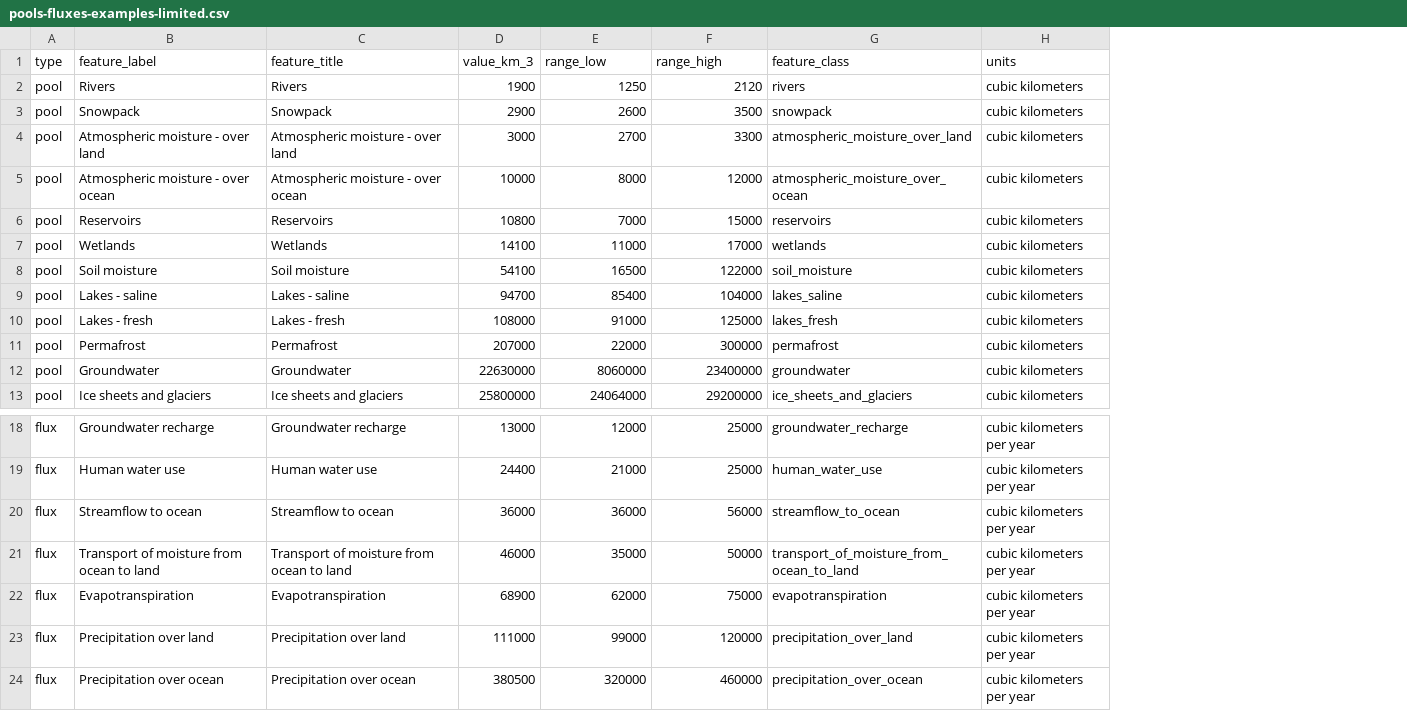
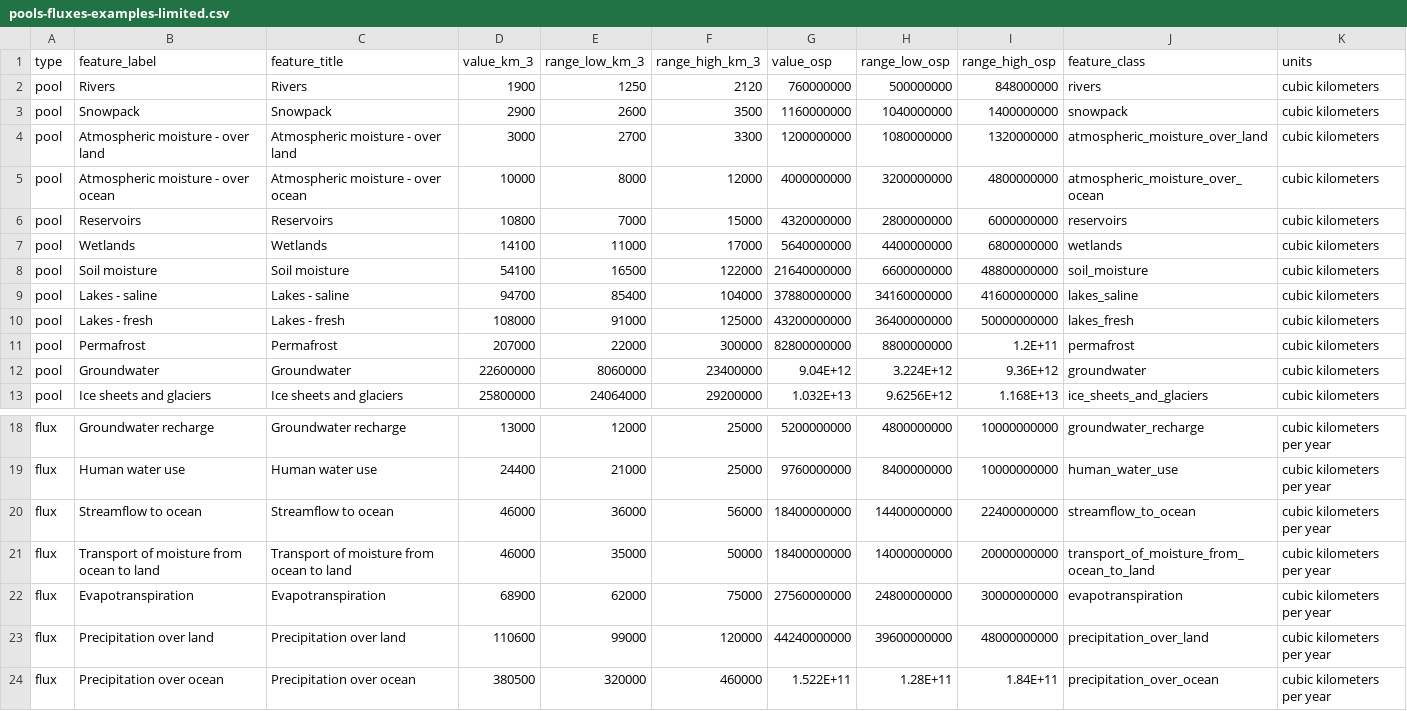
Before and after one commit to DOI-USGS/pools-and-fluxes, a CSV file: public/data/pools-fluxes-examples-limited.csv, drawn as a sheet; only a part is shown, gaps mark what is left out; the diff names each change by its address in the sheet, - before the commit and + after, or states it on an @@ line.

Commit message:
Add new data columns

```diff
--- a/public/data/pools-fluxes-examples-limited.csv
+++ b/public/data/pools-fluxes-examples-limited.csv
+column G (value_osp), rows 2-13: 760000000 | 1160000000 | 1200000000 | 4000000000 | 4320000000 | 5640000000 | 21640000000 | 37880000000 | 43200000000 | 82800000000 | 9.04E+12 | 1.032E+13; rows 18-24: 5200000000 | 9760000000 | 18400000000 | 18400000000 | 27560000000 | 44240000000 | 1.522E+11
+column H (range_low_osp), rows 2-13: 500000000 | 1040000000 | 1080000000 | 3200000000 | 2800000000 | 4400000000 | 6600000000 | 34160000000 | 36400000000 | 8800000000 | 3.224E+12 | 9.6256E+12; rows 18-24: 4800000000 | 8400000000 | 14400000000 | 14000000000 | 24800000000 | 39600000000 | 1.28E+11
+column I (range_high_osp), rows 2-13: 848000000 | 1400000000 | 1320000000 | 4800000000 | 6000000000 | 6800000000 | 48800000000 | 41600000000 | 50000000000 | 1.2E+11 | 9.36E+12 | 1.168E+13; rows 18-24: 10000000000 | 10000000000 | 22400000000 | 20000000000 | 30000000000 | 48000000000 | 1.84E+11
-E1: range_low
+E1: range_low_km_3
-F1: range_high
+F1: range_high_km_3
-D12 (value_km_3): 22630000
+D12 (value_km_3): 22600000
-D20 (value_km_3): 36000
+D20 (value_km_3): 46000
-D23 (value_km_3): 111000
+D23 (value_km_3): 110600
```
